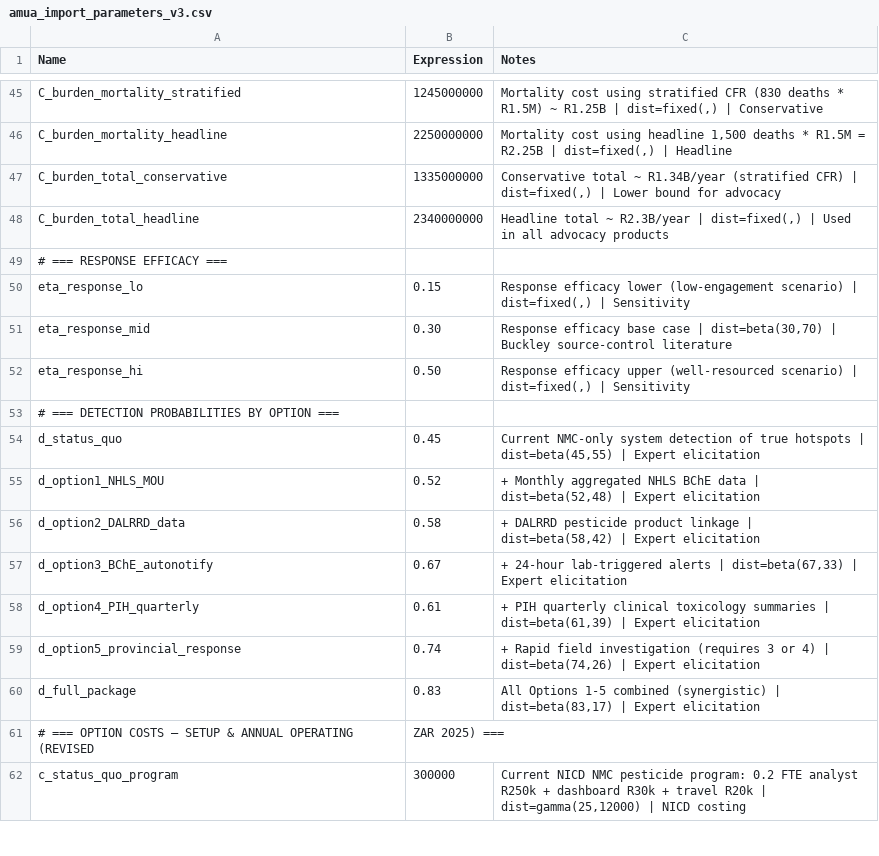
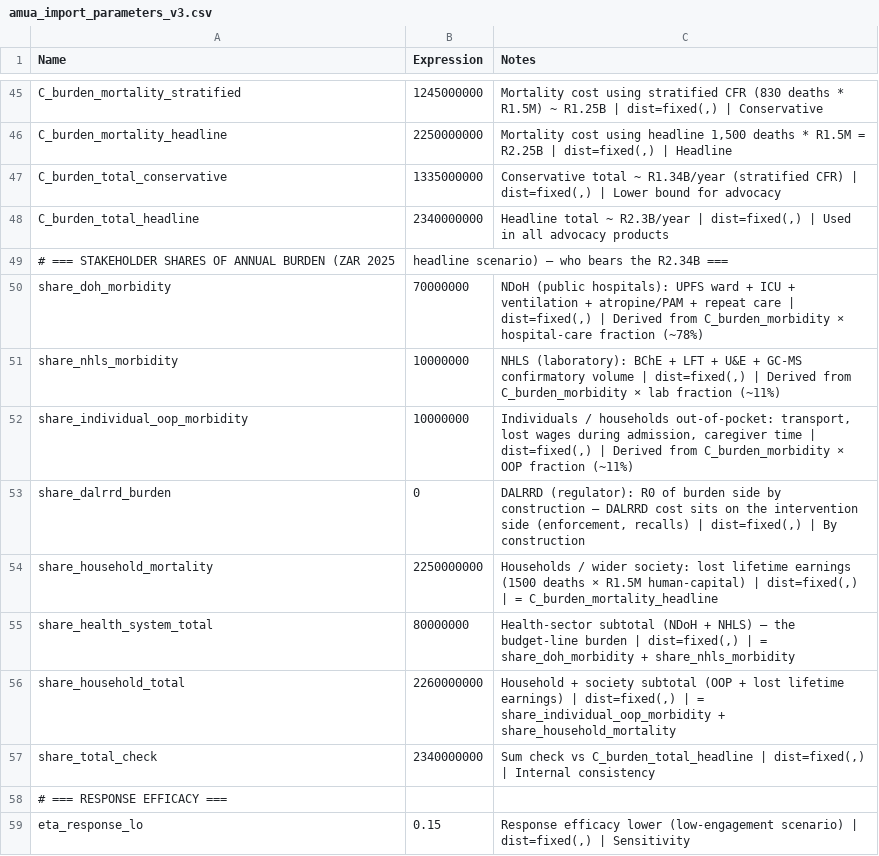
Before and after one commit to bridaybrummer/D2P_project, a CSV file: amua_import_parameters_v3.csv, drawn as a sheet; only a part is shown, gaps mark what is left out; the shorter side is filled out with more unchanged rows; the diff names each change by its address in the sheet, - before the commit and + after, or states it on an @@ line.

Commit message:
Add stakeholder 'who bears the cost' decomposition across CSV, shared parameters, 3 policy briefs, and playground

```diff
--- a/amua_import_parameters_v3.csv
+++ b/amua_import_parameters_v3.csv
+row 49: # === STAKEHOLDER SHARES OF ANNUAL BURDEN (ZAR 2025 | headline scenario) — who bears the R2.34B ===
+row 50: share_doh_morbidity | 70000000 | NDoH (public hospitals): UPFS ward + ICU + ventilation + atropine/PAM + repeat care | dist=fixed(,) | Derived from C_burden_morbidity × hospital-care fraction (~78%)
+row 51: share_nhls_morbidity | 10000000 | NHLS (laboratory): BChE + LFT + U&E + GC-MS confirmatory volume | dist=fixed(,) | Derived from C_burden_morbidity × lab fraction (~11%)
+row 52: share_individual_oop_morbidity | 10000000 | Individuals / households out-of-pocket: transport, lost wages during admission, caregiver time | dist=fixed(,) | Derived from C_burden_morbidity × OOP fraction (~11%)
+row 53: share_dalrrd_burden | 0 | DALRRD (regulator): R0 of burden side by construction — DALRRD cost sits on the intervention side (enforcement, recalls) | dist=fixed(,) | By construction
+row 54: share_household_mortality | 2250000000 | Households / wider society: lost lifetime earnings (1500 deaths × R1.5M human-capital) | dist=fixed(,) | = C_burden_mortality_headline
+row 55: share_health_system_total | 80000000 | Health-sector subtotal (NDoH + NHLS) — the budget-line burden | dist=fixed(,) | = share_doh_morbidity + share_nhls_morbidity
+row 56: share_household_total | 2260000000 | Household + society subtotal (OOP + lost lifetime earnings) | dist=fixed(,) | = share_individual_oop_morbidity + share_household_mortality
+row 57: share_total_check | 2340000000 | Sum check vs C_burden_total_headline | dist=fixed(,) | Internal consistency
```
Also changed, not shown: 8 other files.
